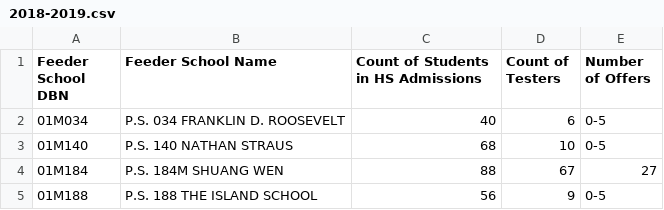
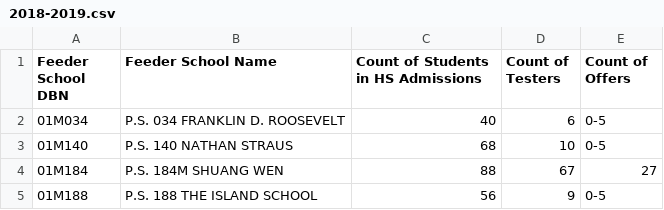
Before and after one commit to KevinCai319/Softdev-2, a CSV file: 18_d3/static/csv/2018-2019.csv, drawn as a sheet; only a part is shown.

```diff
--- a/18_d3/static/csv/2018-2019.csv
+++ b/18_d3/static/csv/2018-2019.csv
@@ -1,2 +1,2 @@
-Feeder School DBN,Feeder School Name,Count of Students in HS Admissions,Count of Testers,Number of Offers
+Feeder School DBN,Feeder School Name,Count of Students in HS Admissions,Count of Testers,Count of Offers
 01M034,P.S. 034 FRANKLIN D. ROOSEVELT,40,6,0-5
```
Also changed, not shown: 18_d3/static/csv/2019-2020.csv, 3 other files.
